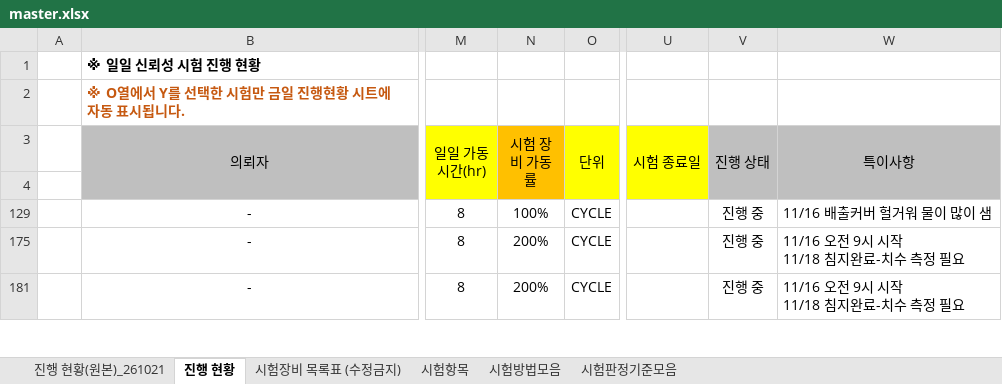
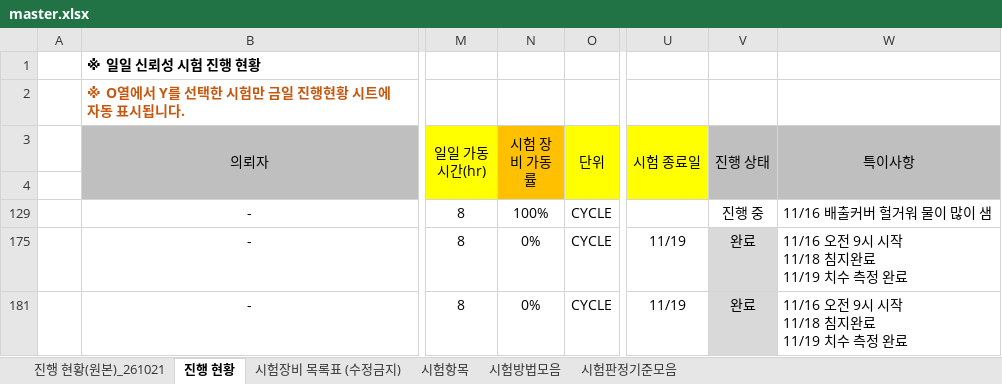
Before and after one commit to simjb23-oss/hurom-reliability, an Excel workbook: master.xlsx, sheet 진행 현황, drawn as a sheet; only a part is shown, gaps mark what is left out; values as stored, in another font and other column widths than the file's, no borders; ↵ is a line break in a cell; the diff covers the shown part only; the diff names each change by its address in the sheet, - before the commit and + after, or states it on an @@ line.

Commit message:
Master 동기화 2026-11-19T01:15:11Z

```diff
--- a/master.xlsx (sheet 진행 현황)
+++ b/master.xlsx (sheet 진행 현황)
-N175 (시험 장비 가동률): 200%
+N175 (시험 장비 가동률): 0%
-U175 (시험 종료일): (empty)
+U175 (시험 종료일): 11/19
-V175 (진행 상태): 진행 중
+V175 (진행 상태): 완료
-V175 fill: none
+V175 fill: #D9D9D9
-W175 (특이사항): 11/16 오전 9시 시작 ↵ 11/18 침지완료-치수 측정 필요
+W175 (특이사항): 11/16 오전 9시 시작 ↵ 11/18 침지완료 ↵ 11/19 치수 측정 완료
-N181 (시험 장비 가동률): 200%
+N181 (시험 장비 가동률): 0%
-U181 (시험 종료일): (empty)
+U181 (시험 종료일): 11/19
-V181 (진행 상태): 진행 중
+V181 (진행 상태): 완료
-V181 fill: none
+V181 fill: #D9D9D9
-W181 (특이사항): 11/16 오전 9시 시작 ↵ 11/18 침지완료-치수 측정 필요
+W181 (특이사항): 11/16 오전 9시 시작 ↵ 11/18 침지완료 ↵ 11/19 치수 측정 완료
```
Also changed, not shown: 1 removed row elsewhere in this sheet, hidden cells, 1 other file.
